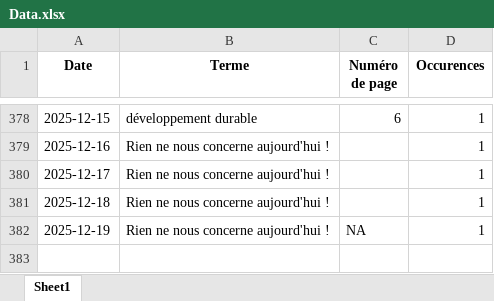
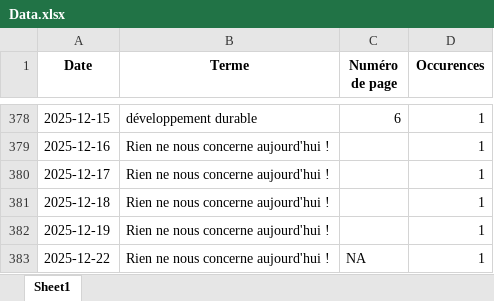
Before and after one commit to LlrdntCORDER/VeilleMoniteur, an Excel workbook: result/Data.xlsx, sheet Sheet1, drawn as a sheet; only a part is shown, gaps mark what is left out; values as stored, in another font and other column widths than the file's, no borders; the diff names each change by its address in the sheet, - before the commit and + after, or states it on an @@ line.

```diff
--- a/result/Data.xlsx (sheet Sheet1)
+++ b/result/Data.xlsx (sheet Sheet1)
-C382 (Numéro de page): NA
+C382 (Numéro de page): (empty)
+row 383: 2025-12-22 | Rien ne nous concerne aujourd'hui ! | NA | 1
```
Also changed, not shown: 5 other files.
